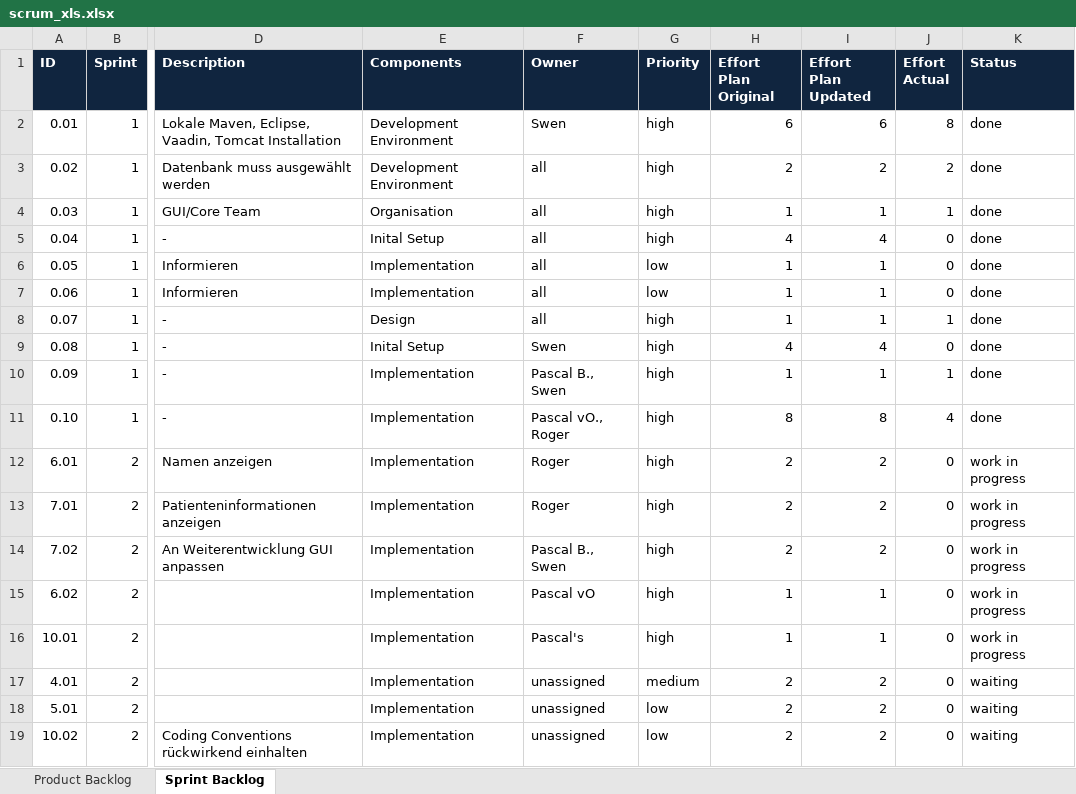
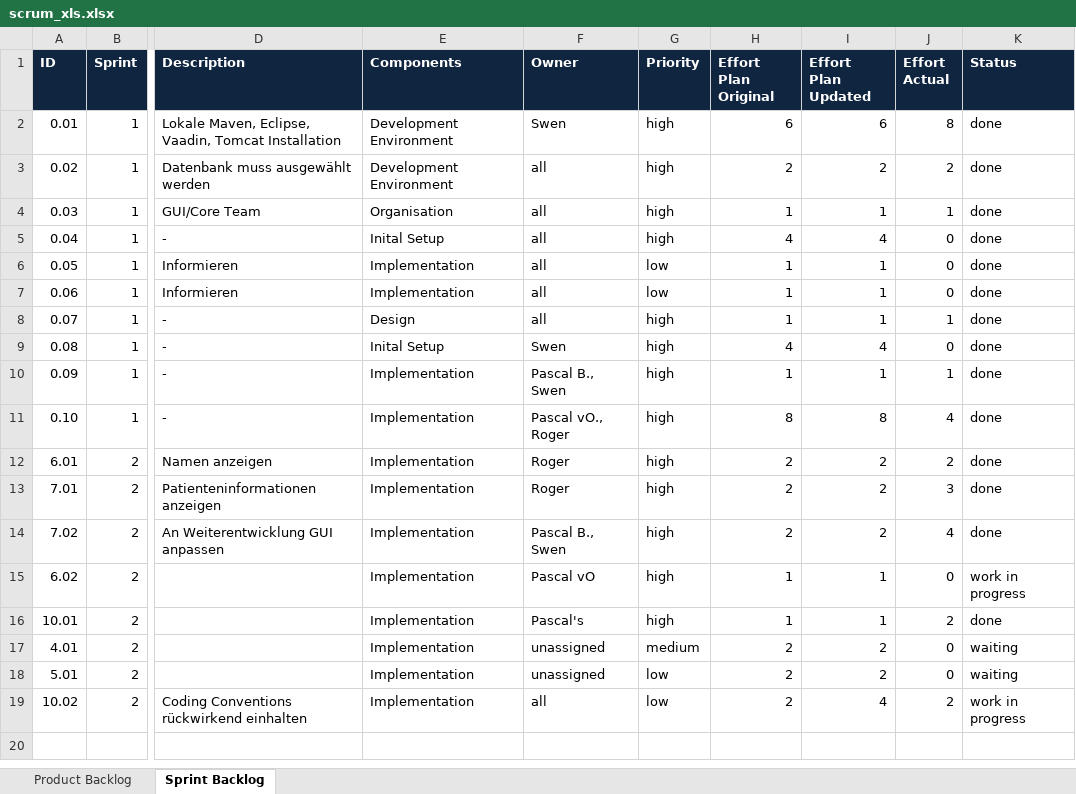
Before and after one commit to lants1/ch.bfh.bti7081.s2013.green, an Excel workbook: ch.bfh.bti7081.s2013.green/doc/scrum/scrum_xls.xlsx, sheet Sprint Backlog, drawn as a sheet; only a part is shown, gaps mark what is left out; values as stored, in another font and other column widths than the file's, no borders; the diff names each change by its address in the sheet, - before the commit and + after, or states it on an @@ line.

Commit message:
Backlog angepasst

```diff
--- a/ch.bfh.bti7081.s2013.green/doc/scrum/scrum_xls.xlsx (sheet Sprint Backlog)
+++ b/ch.bfh.bti7081.s2013.green/doc/scrum/scrum_xls.xlsx (sheet Sprint Backlog)
-J12 (Effort Actual): 0
+J12 (Effort Actual): 2
-K12:K14 (Status): work in progress
+K12:K14 (Status): done
-J13 (Effort Actual): 0
+J13 (Effort Actual): 3
-J14 (Effort Actual): 0
+J14 (Effort Actual): 4
-J16 (Effort Actual): 0
+J16 (Effort Actual): 2
-K16 (Status): work in progress
+K16 (Status): done
-F19 (Owner): unassigned
+F19 (Owner): all
-I19 (Effort Plan Updated): 2
+I19 (Effort Plan Updated): 4
-J19 (Effort Actual): 0
+J19 (Effort Actual): 2
-K19 (Status): waiting
+K19 (Status): work in progress
```
